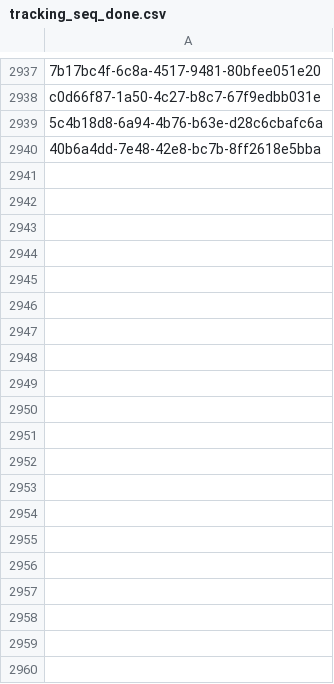
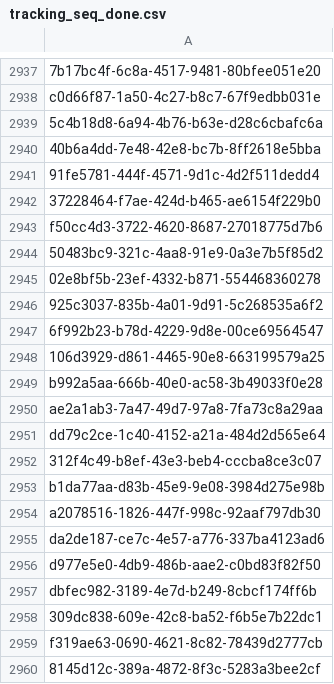
Before and after one commit to inbo/fis-rem-tracking, a CSV file: GMU8/Input/tracking_seq_done.csv, drawn as a sheet; only a part is shown, gaps mark what is left out; the diff covers the shown part only; the diff names each change by its address in the sheet, - before the commit and + after, or states it on an @@ line.

Commit message:
Update tracking_seq_done.csv
#13

```diff
--- a/GMU8/Input/tracking_seq_done.csv
+++ b/GMU8/Input/tracking_seq_done.csv
+row 2941: 91fe5781-444f-4571-9d1c-4d2f511dedd4
+row 2942: 37228464-f7ae-424d-b465-ae6154f229b0
+row 2943: f50cc4d3-3722-4620-8687-27018775d7b6
+row 2944: 50483bc9-321c-4aa8-91e9-0a3e7b5f85d2
+row 2945: 02e8bf5b-23ef-4332-b871-554468360278
+row 2946: 925c3037-835b-4a01-9d91-5c268535a6f2
+row 2947: 6f992b23-b78d-4229-9d8e-00ce69564547
+row 2948: 106d3929-d861-4465-90e8-663199579a25
+row 2949: b992a5aa-666b-40e0-ac58-3b49033f0e28
+row 2950: ae2a1ab3-7a47-49d7-97a8-7fa73c8a29aa
+row 2951: dd79c2ce-1c40-4152-a21a-484d2d565e64
+row 2952: 312f4c49-b8ef-43e3-beb4-cccba8ce3c07
+row 2953: b1da77aa-d83b-45e9-9e08-3984d275e98b
+row 2954: a2078516-1826-447f-998c-92aaf797db30
+row 2955: da2de187-ce7c-4e57-a776-337ba4123ad6
+row 2956: d977e5e0-4db9-486b-aae2-c0bd83f82f50
+row 2957: dbfec982-3189-4e7d-b249-8cbcf174ff6b
+row 2958: 309dc838-609e-42c8-ba52-f6b5e7b22dc1
+row 2959: f319ae63-0690-4621-8c82-78439d2777cb
+row 2960: 8145d12c-389a-4872-8f3c-5283a3bee2cf
```
Also changed, not shown: 12 added rows elsewhere in this file.
